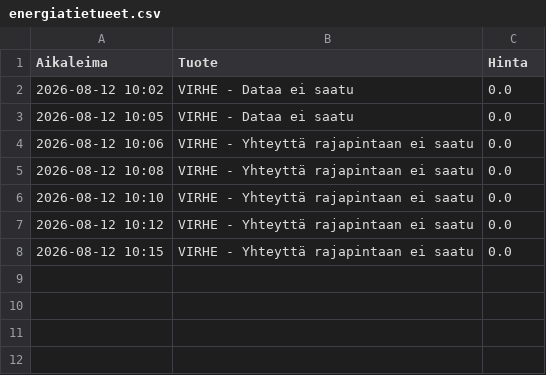
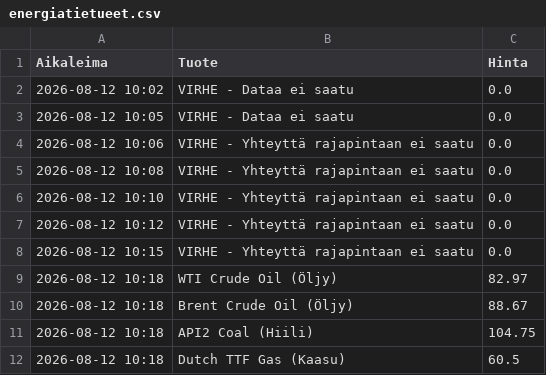
Before and after one commit to rikuisotalus-ux/Energiadata, a CSV file: energiatietueet.csv, drawn as a sheet; the diff names each change by its address in the sheet, - before the commit and + after, or states it on an @@ line.

```diff
--- a/energiatietueet.csv
+++ b/energiatietueet.csv
+row 9: 2026-08-12 10:18 | WTI Crude Oil (Öljy) | 82.97
+row 10: 2026-08-12 10:18 | Brent Crude Oil (Öljy) | 88.67
+row 11: 2026-08-12 10:18 | API2 Coal (Hiili) | 104.75
+row 12: 2026-08-12 10:18 | Dutch TTF Gas (Kaasu) | 60.5
```
